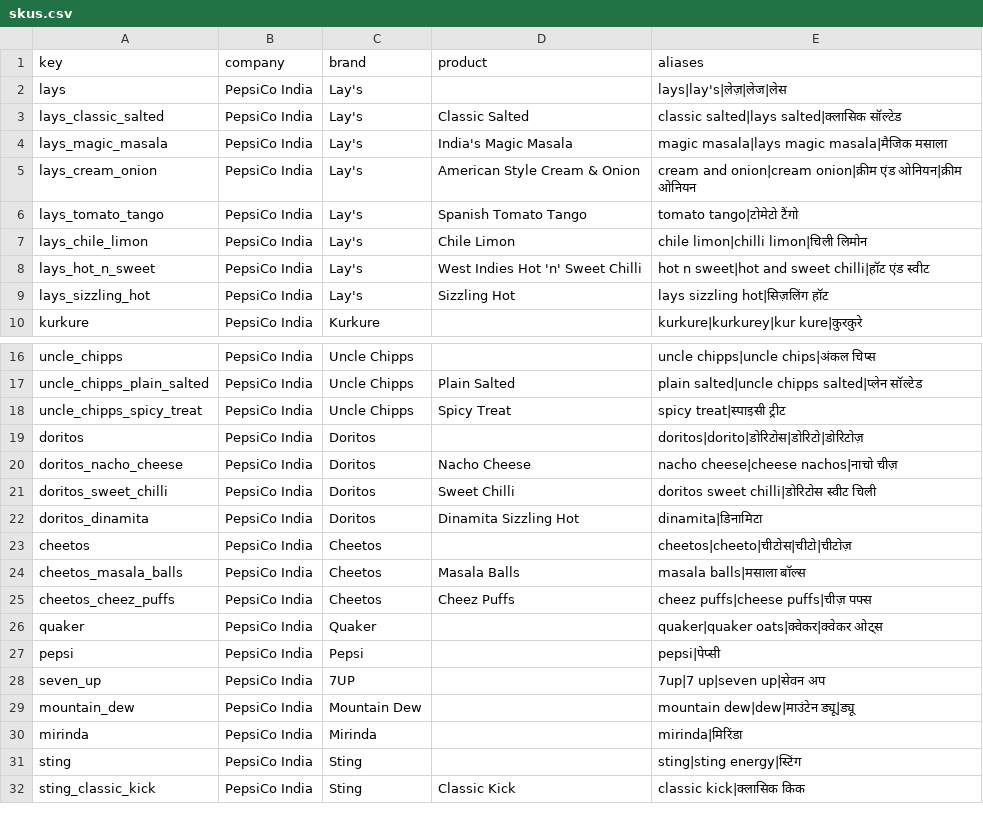
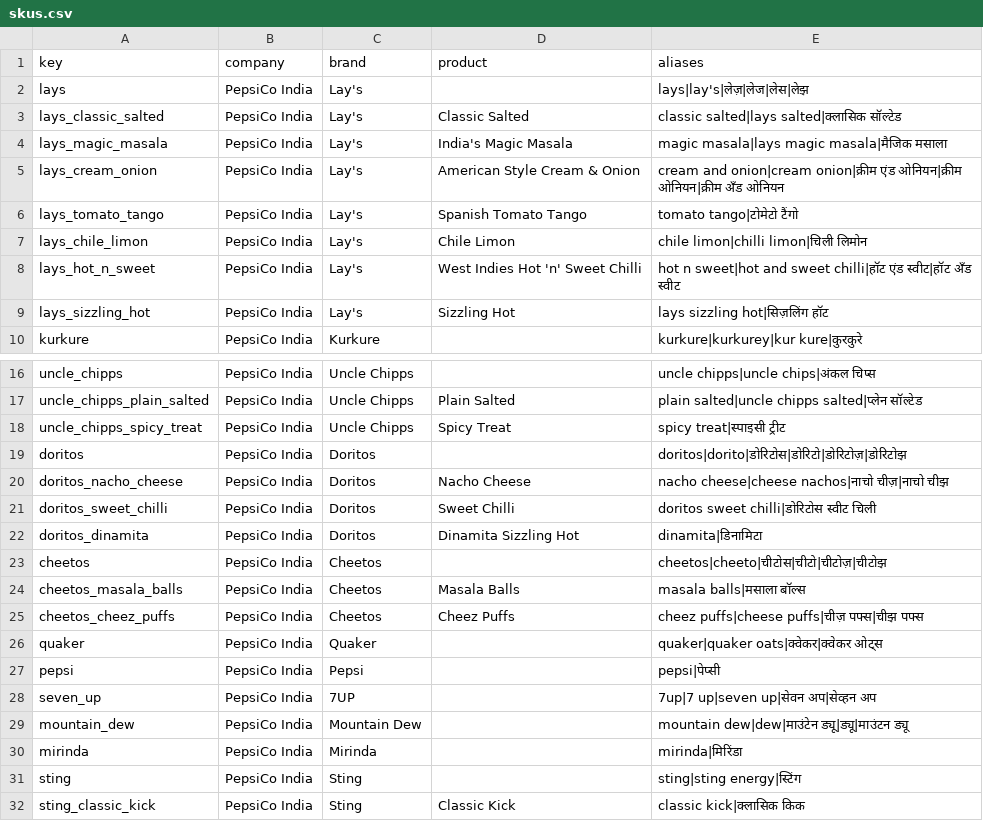
Before and after one commit to NearBond/CounterTalk-AI, a CSV file: backend/org_packs/pepsico-india-demo/v1/skus.csv, drawn as a sheet; only a part is shown, gaps mark what is left out; the diff covers the shown part only.

Commit message:
Batch T3-2b: Marathi is the demo company's, not a second pack's

```diff
--- a/backend/org_packs/pepsico-india-demo/v1/skus.csv
+++ b/backend/org_packs/pepsico-india-demo/v1/skus.csv
@@ -1,9 +1,9 @@
 key,company,brand,product,aliases
-lays,PepsiCo India,Lay's,,lays|lay's|लेज़|लेज|लेस
+lays,PepsiCo India,Lay's,,lays|lay's|लेज़|लेज|लेस|लेझ
 lays_classic_salted,PepsiCo India,Lay's,Classic Salted,classic salted|lays salted|क्लासिक सॉल्टेड
 lays_magic_masala,PepsiCo India,Lay's,India's Magic Masala,magic masala|lays magic masala|मैजिक मसाला
-lays_cream_onion,PepsiCo India,Lay's,American Style Cream & Onion,cream and onion|cream onion|क्रीम एंड ओनियन|क्रीम ओनियन
+lays_cream_onion,PepsiCo India,Lay's,American Style Cream & Onion,cream and onion|cream onion|क्रीम एंड ओनियन|क्रीम ओनियन|क्रीम अँड ओनियन
 lays_tomato_tango,PepsiCo India,Lay's,Spanish Tomato Tango,tomato tango|टोमेटो टैंगो
 lays_chile_limon,PepsiCo India,Lay's,Chile Limon,chile limon|chilli limon|चिली लिमोन
-lays_hot_n_sweet,PepsiCo India,Lay's,West Indies Hot 'n' Sweet Chilli,hot n sweet|hot and sweet chilli|हॉट एंड स्वीट
+lays_hot_n_sweet,PepsiCo India,Lay's,West Indies Hot 'n' Sweet Chilli,hot n sweet|hot and sweet chilli|हॉट एंड स्वीट|हॉट अँड स्वीट
 lays_sizzling_hot,PepsiCo India,Lay's,Sizzling Hot,lays sizzling hot|सिज़लिंग हॉट
@@ -18,13 +18,13 @@ uncle_chipps_plain_salted,PepsiCo India,Uncle Chipps,Plain Salted,plain salted|u
 uncle_chipps_spicy_treat,PepsiCo India,Uncle Chipps,Spicy Treat,spicy treat|स्पाइसी ट्रीट
-doritos,PepsiCo India,Doritos,,doritos|dorito|डोरिटोस|डोरिटो|डोरिटोज़
-doritos_nacho_cheese,PepsiCo India,Doritos,Nacho Cheese,nacho cheese|cheese nachos|नाचो चीज़
+doritos,PepsiCo India,Doritos,,doritos|dorito|डोरिटोस|डोरिटो|डोरिटोज़|डोरिटोझ
+doritos_nacho_cheese,PepsiCo India,Doritos,Nacho Cheese,nacho cheese|cheese nachos|नाचो चीज़|नाचो चीझ
 doritos_sweet_chilli,PepsiCo India,Doritos,Sweet Chilli,doritos sweet chilli|डोरिटोस स्वीट चिली
 doritos_dinamita,PepsiCo India,Doritos,Dinamita Sizzling Hot,dinamita|डिनामिटा
-cheetos,PepsiCo India,Cheetos,,cheetos|cheeto|चीटोस|चीटो|चीटोज़
+cheetos,PepsiCo India,Cheetos,,cheetos|cheeto|चीटोस|चीटो|चीटोज़|चीटोझ
 cheetos_masala_balls,PepsiCo India,Cheetos,Masala Balls,masala balls|मसाला बॉल्स
-cheetos_cheez_puffs,PepsiCo India,Cheetos,Cheez Puffs,cheez puffs|cheese puffs|चीज़ पफ्स
+cheetos_cheez_puffs,PepsiCo India,Cheetos,Cheez Puffs,cheez puffs|cheese puffs|चीज़ पफ्स|चीझ पफ्स
 quaker,PepsiCo India,Quaker,,quaker|quaker oats|क्वेकर|क्वेकर ओट्स
 pepsi,PepsiCo India,Pepsi,,pepsi|पेप्सी
-seven_up,PepsiCo India,7UP,,7up|7 up|seven up|सेवन अप
-mountain_dew,PepsiCo India,Mountain Dew,,mountain dew|dew|माउंटेन ड्यू|ड्यू
+seven_up,PepsiCo India,7UP,,7up|7 up|seven up|सेवन अप|सेव्हन अप
+mountain_dew,PepsiCo India,Mountain Dew,,mountain dew|dew|माउंटेन ड्यू|ड्यू|माउंटन ड्यू
 mirinda,PepsiCo India,Mirinda,,mirinda|मिरिंडा
```
Also changed, not shown: 2 edited cells elsewhere in this file, backend/org_packs/pepsico-india-demo/v1/competitors.csv, backend/org_packs/pepsico-india-demo/v1/schemes.csv, 11 other files.
